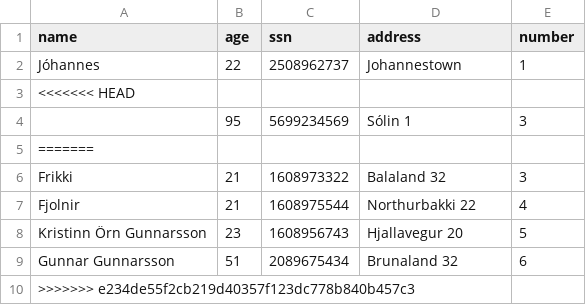
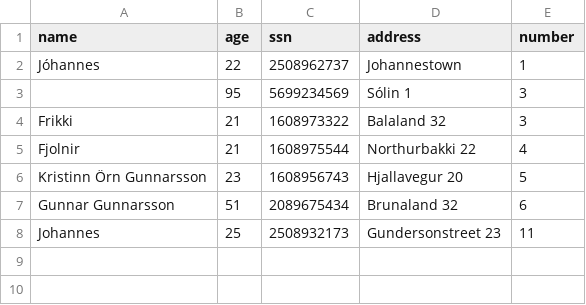
Before and after one commit to FridrikOG/projectpylon, a CSV file: data/customers.csv, drawn as a sheet.

Commit message:
Up to date

```diff
--- a/data/customers.csv
+++ b/data/customers.csv
@@ -2,5 +2,3 @@ name,age,ssn,address,number
 Jóhannes,22,2508962737,Johannestown,1
-<<<<<<< HEAD
 ,95,5699234569,Sólin 1,3
-=======
 Frikki,21,1608973322,Balaland 32,3
@@ -9,2 +7,2 @@ Kristinn Örn Gunnarsson,23,1608956743,Hjallavegur 20,5
 Gunnar Gunnarsson,51,2089675434,Brunaland 32,6
->>>>>>> e234de55f2cb219d40357f123dc778b840b457c3
+Johannes,25,2508932173,Gundersonstreet 23,11
```
